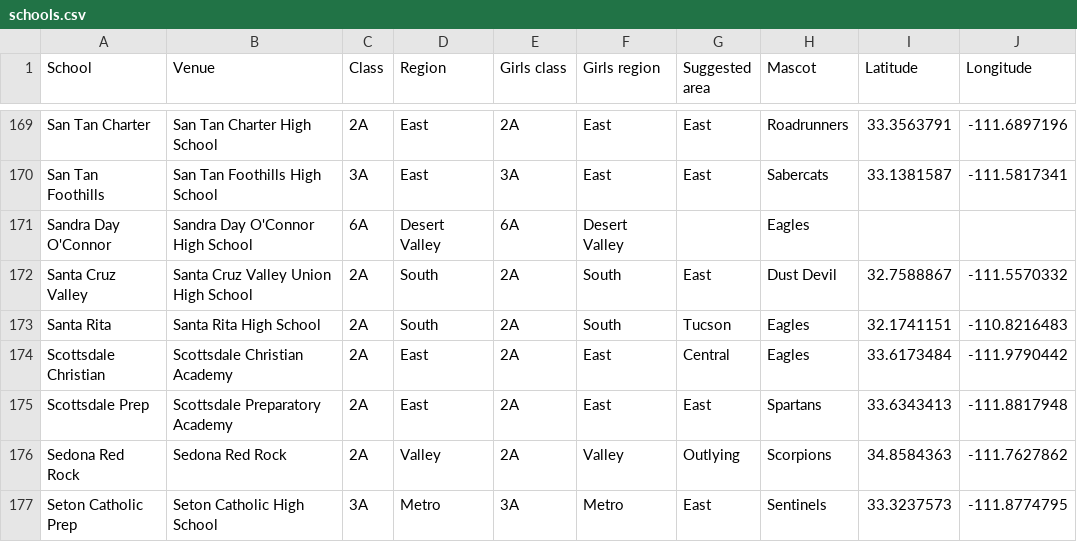
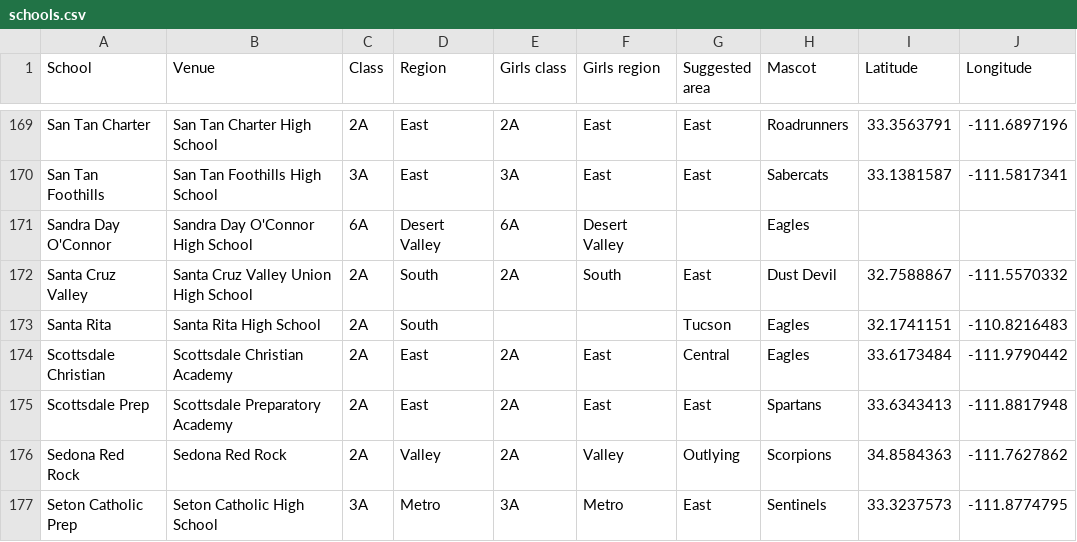
Before and after one commit to AZREFEREE/akrew-hsfeed, a CSV file: data/schools.csv, drawn as a sheet; only a part is shown, gaps mark what is left out.

```diff
--- a/data/schools.csv
+++ b/data/schools.csv
@@ -172,3 +172,3 @@ Sandra Day O'Connor,Sandra Day O'Connor High School,6A,Desert Valley,6A,Desert V
 Santa Cruz Valley,Santa Cruz Valley Union High School,2A,South,2A,South,East,Dust Devil,32.7588867,-111.5570332
-Santa Rita,Santa Rita High School,2A,South,2A,South,Tucson,Eagles,32.1741151,-110.8216483
+Santa Rita,Santa Rita High School,2A,South,,,Tucson,Eagles,32.1741151,-110.8216483
 Scottsdale Christian,Scottsdale Christian Academy,2A,East,2A,East,Central,Eagles,33.6173484,-111.9790442
```
Also changed, not shown: data/schedule.csv, 7 other files.
